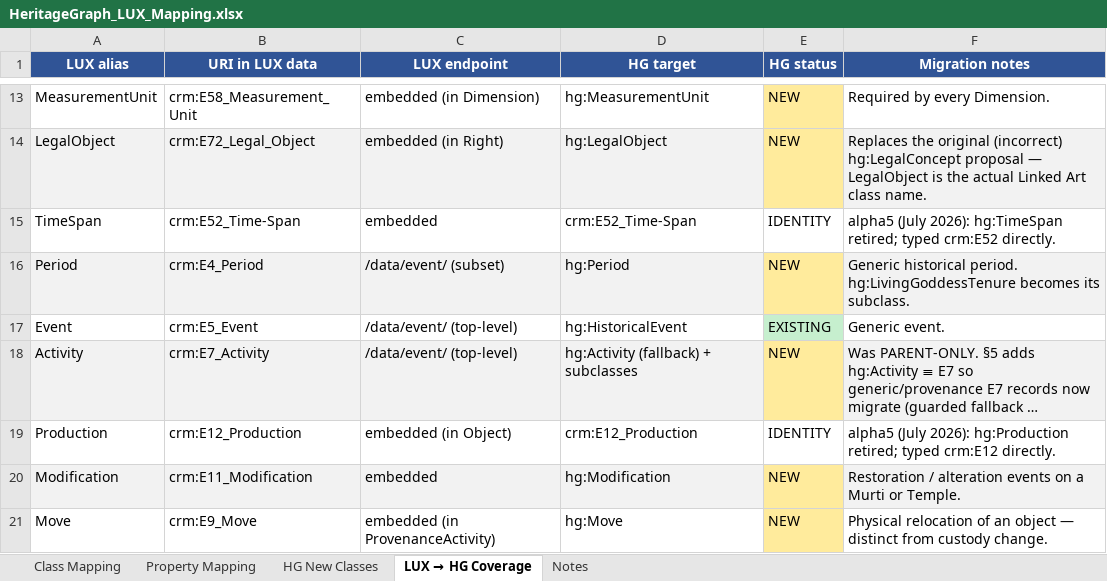
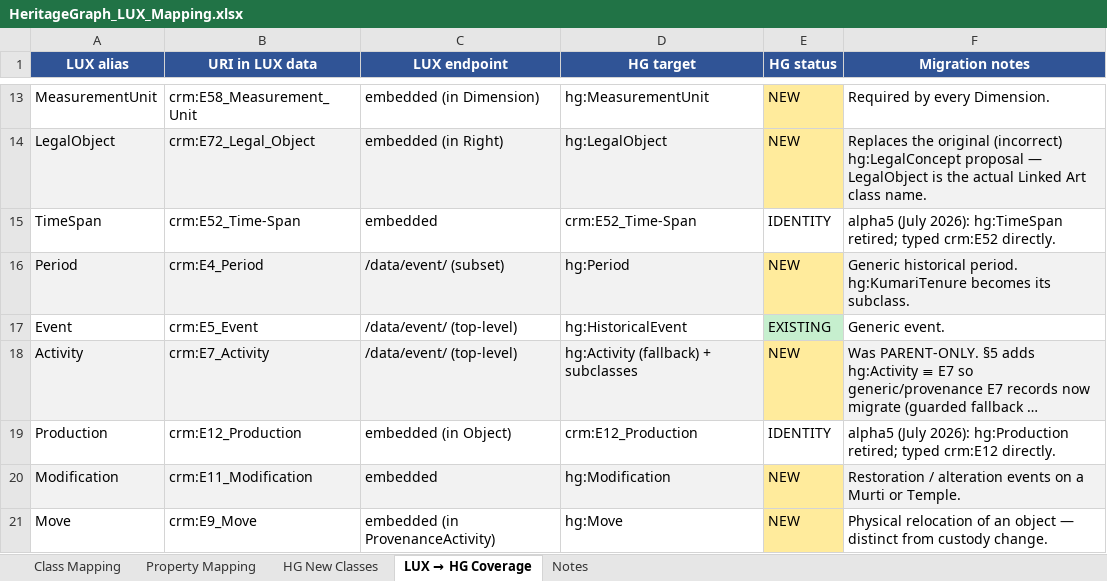
Before and after one commit to CAIRNepal/heritagegraphontology, an Excel workbook: heritagegraph-lux-migration/mapping/HeritageGraph_LUX_Mapping.xlsx, sheet LUX → HG Coverage, drawn as a sheet; only a part is shown, gaps mark what is left out; long unchanged cells end in …; values as stored, in another font and other column widths than the file's, no borders; the diff names each change by its address in the sheet, - before the commit and + after, or states it on an @@ line.

Commit message:
Sync the HeritageGraph-LUX migration folder to the current ontology
Same layout and method as the imported repository; only what the current
HeritageGraph requires is changed: namespace, ontology download path, every
HeritageGraph term resolved to its v1.0.0 IRI (renamed and removed terms
included), the alignment adapted (LUX-facing targets follow the Linked Art
context), migration/validation SPARQL and migrator templates, and the mapping
workbook regenerated with mapping/build_mapping.py. Historical run reports
are left unchanged.

```diff
--- a/heritagegraph-lux-migration/mapping/HeritageGraph_LUX_Mapping.xlsx (sheet LUX → HG Coverage)
+++ b/heritagegraph-lux-migration/mapping/HeritageGraph_LUX_Mapping.xlsx (sheet LUX → HG Coverage)
-F16 (Migration notes): …historical period. hg:LivingGoddessTenure becomes its…
+F16 (Migration notes): …historical period. hg:KumariTenure becomes its…
```
Also changed, not shown: sheet Property Mapping, sheet Class Mapping, sheet HG New Classes, 16 other files.
